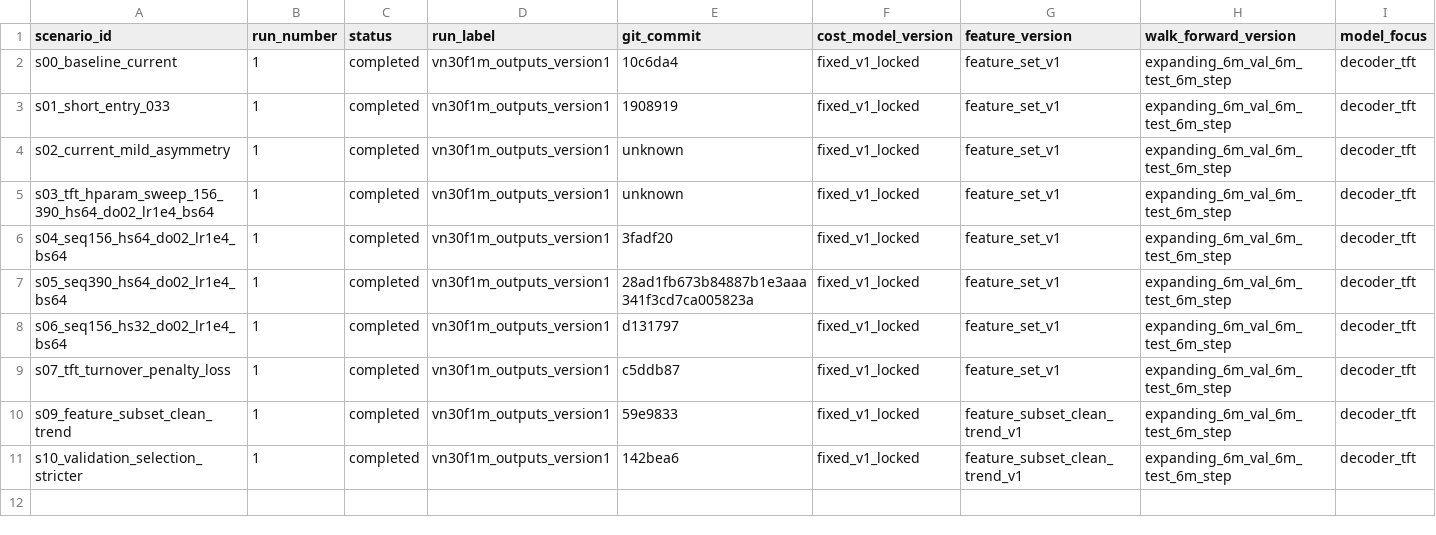
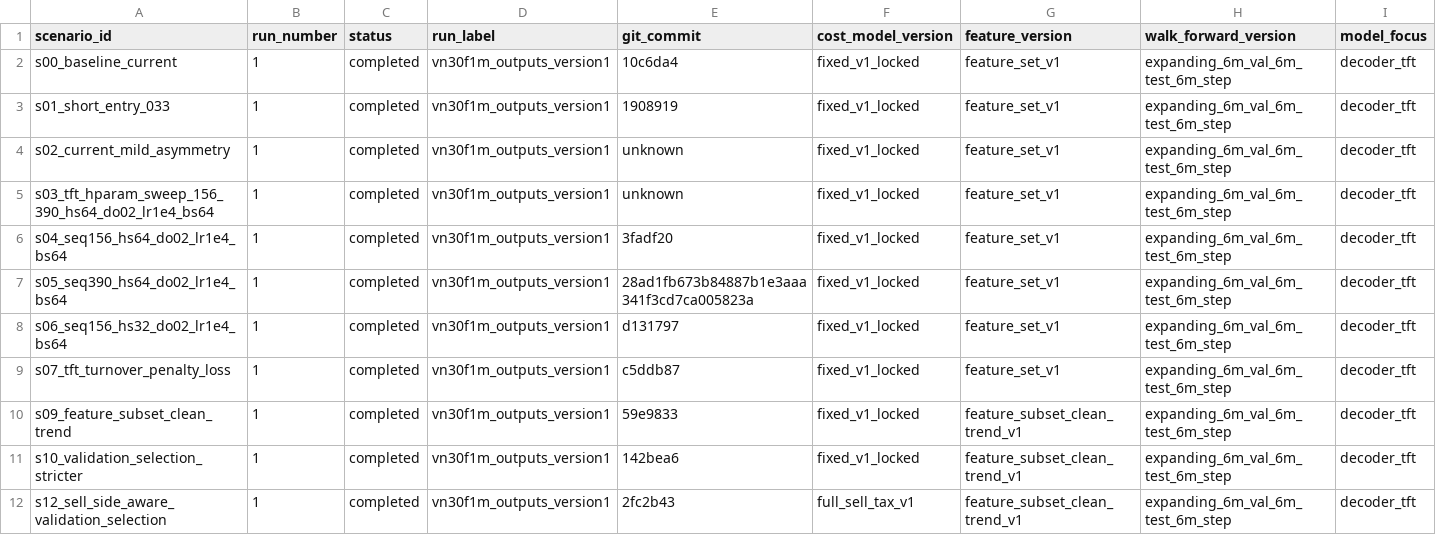
Before and after one commit to votranhuonggiang/Trading-with-the-Momentum-Transformer, a CSV file: outputs/backtest_scenario_registry.csv, drawn as a sheet; only a part is shown; rows hold the shown columns only; the diff names each change by its address in the sheet, - before the commit and + after, or states it on an @@ line.

```diff
--- a/outputs/backtest_scenario_registry.csv
+++ b/outputs/backtest_scenario_registry.csv
+row 12: s12_sell_side_aware_validation_selection | 1 | completed | vn30f1m_outputs_version1 | 2fc2b43 | full_sell_tax_v1 | feature_subset_clean_trend_v1 | expanding_6m_val_6m_test_6m_step | decoder_tft
```
Also changed, not shown: outputs/vn30f1m_outputs_version1/metrics/walk_forward_results.csv, outputs/vn30f1m_outputs_version1/tables/daily_metrics_summary.csv, 9 other files.
